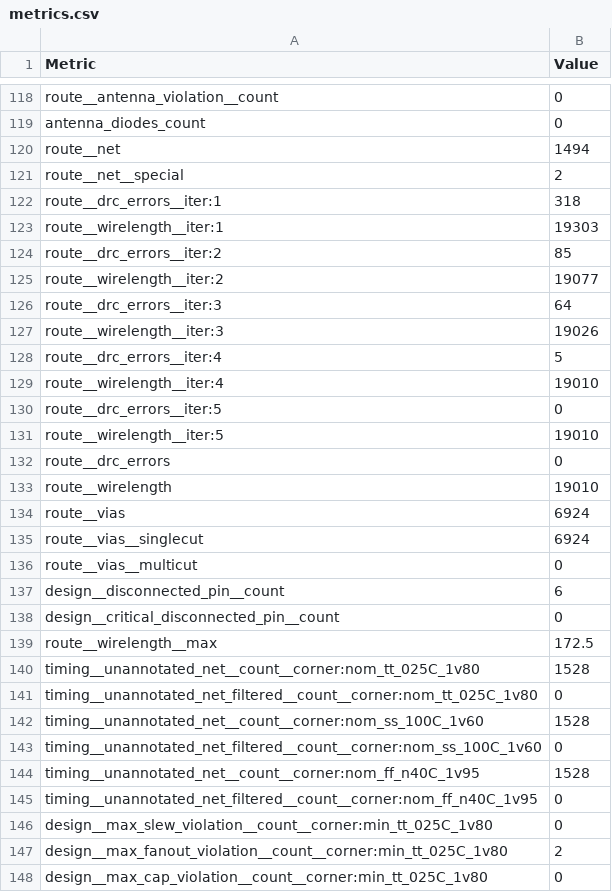
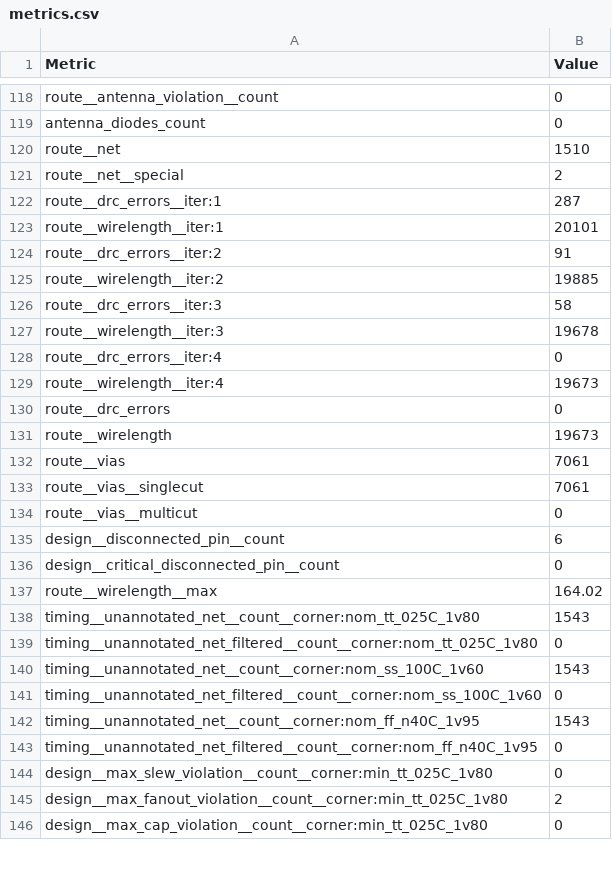
Before and after one commit to krisjdev/tinytapeout-sky-25a, a CSV file: projects/tt_um_wokwi_414123795172381697/stats/metrics.csv, drawn as a sheet; only a part is shown, gaps mark what is left out; the diff covers the shown part only.

Commit message:
feat: update project tt_um_wokwi_414123795172381697 from kdp1965/ttsky-um-pettit-tinysnake
Commit: 50eebd9eac3bd392a340a2e4d6135ab6e311a77e
Workflow: https://github.com/kdp1965/ttsky-um-pettit-tinysnake/actions/runs/17742774335

```diff
--- a/projects/tt_um_wokwi_414123795172381697/stats/metrics.csv
+++ b/projects/tt_um_wokwi_414123795172381697/stats/metrics.csv
@@ -119,18 +119,16 @@ route__antenna_violation__count,0
 antenna_diodes_count,0
-route__net,1494
+route__net,1510
 route__net__special,2
-route__drc_errors__iter:1,318
-route__wirelength__iter:1,19303
-route__drc_errors__iter:2,85
-route__wirelength__iter:2,19077
-route__drc_errors__iter:3,64
-route__wirelength__iter:3,19026
-route__drc_errors__iter:4,5
-route__wirelength__iter:4,19010
-route__drc_errors__iter:5,0
-route__wirelength__iter:5,19010
+route__drc_errors__iter:1,287
+route__wirelength__iter:1,20101
+route__drc_errors__iter:2,91
+route__wirelength__iter:2,19885
+route__drc_errors__iter:3,58
+route__wirelength__iter:3,19678
+route__drc_errors__iter:4,0
+route__wirelength__iter:4,19673
 route__drc_errors,0
-route__wirelength,19010
-route__vias,6924
-route__vias__singlecut,6924
+route__wirelength,19673
+route__vias,7061
+route__vias__singlecut,7061
 route__vias__multicut,0
@@ -138,8 +136,8 @@ design__disconnected_pin__count,6
 design__critical_disconnected_pin__count,0
-route__wirelength__max,172.5
-timing__unannotated_net__count__corner:nom_tt_025C_1v80,1528
+route__wirelength__max,164.02
+timing__unannotated_net__count__corner:nom_tt_025C_1v80,1543
 timing__unannotated_net_filtered__count__corner:nom_tt_025C_1v80,0
-timing__unannotated_net__count__corner:nom_ss_100C_1v60,1528
+timing__unannotated_net__count__corner:nom_ss_100C_1v60,1543
 timing__unannotated_net_filtered__count__corner:nom_ss_100C_1v60,0
-timing__unannotated_net__count__corner:nom_ff_n40C_1v95,1528
+timing__unannotated_net__count__corner:nom_ff_n40C_1v95,1543
 timing__unannotated_net_filtered__count__corner:nom_ff_n40C_1v95,0
```
Also changed, not shown: 96 edited cells elsewhere in this file, 7 other files.
